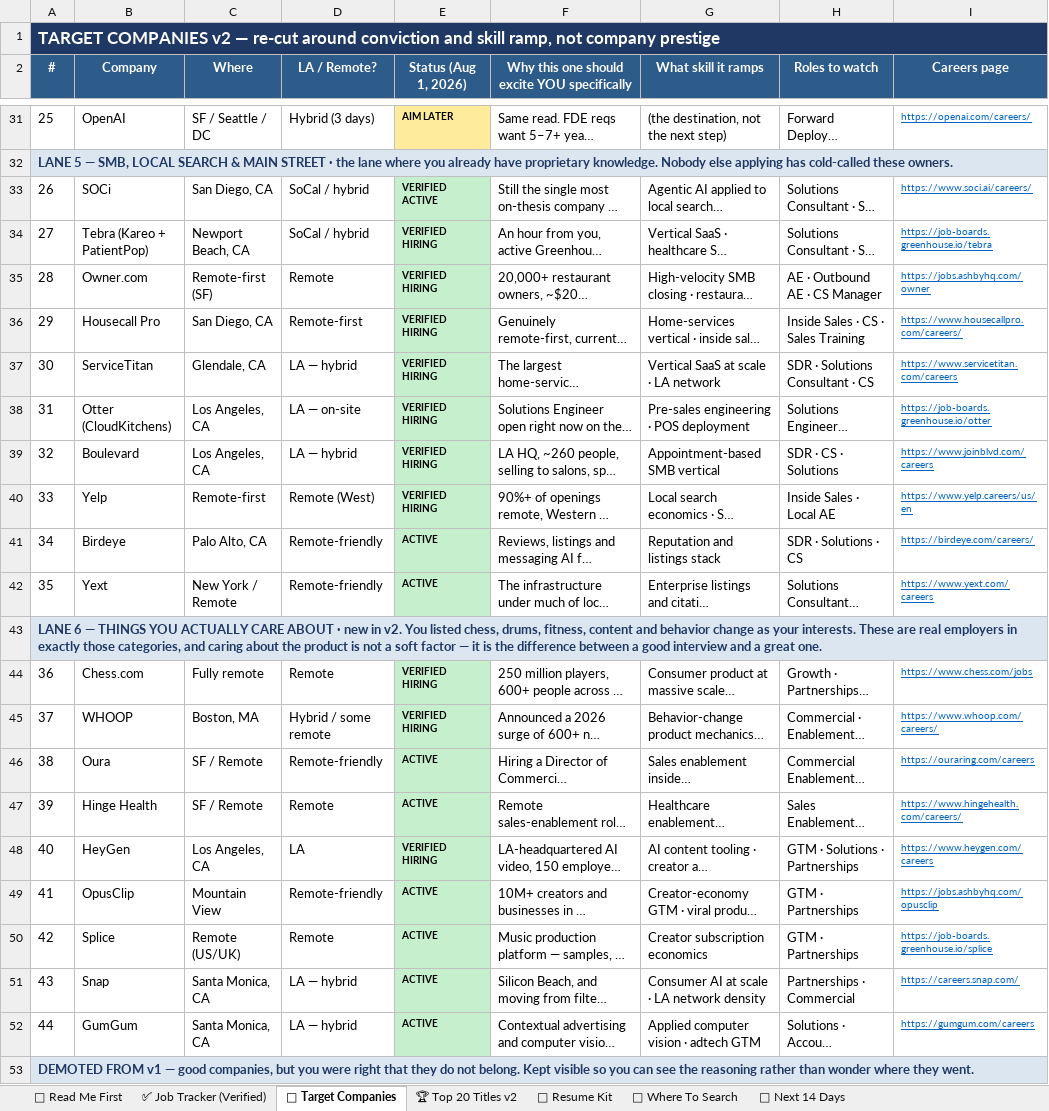
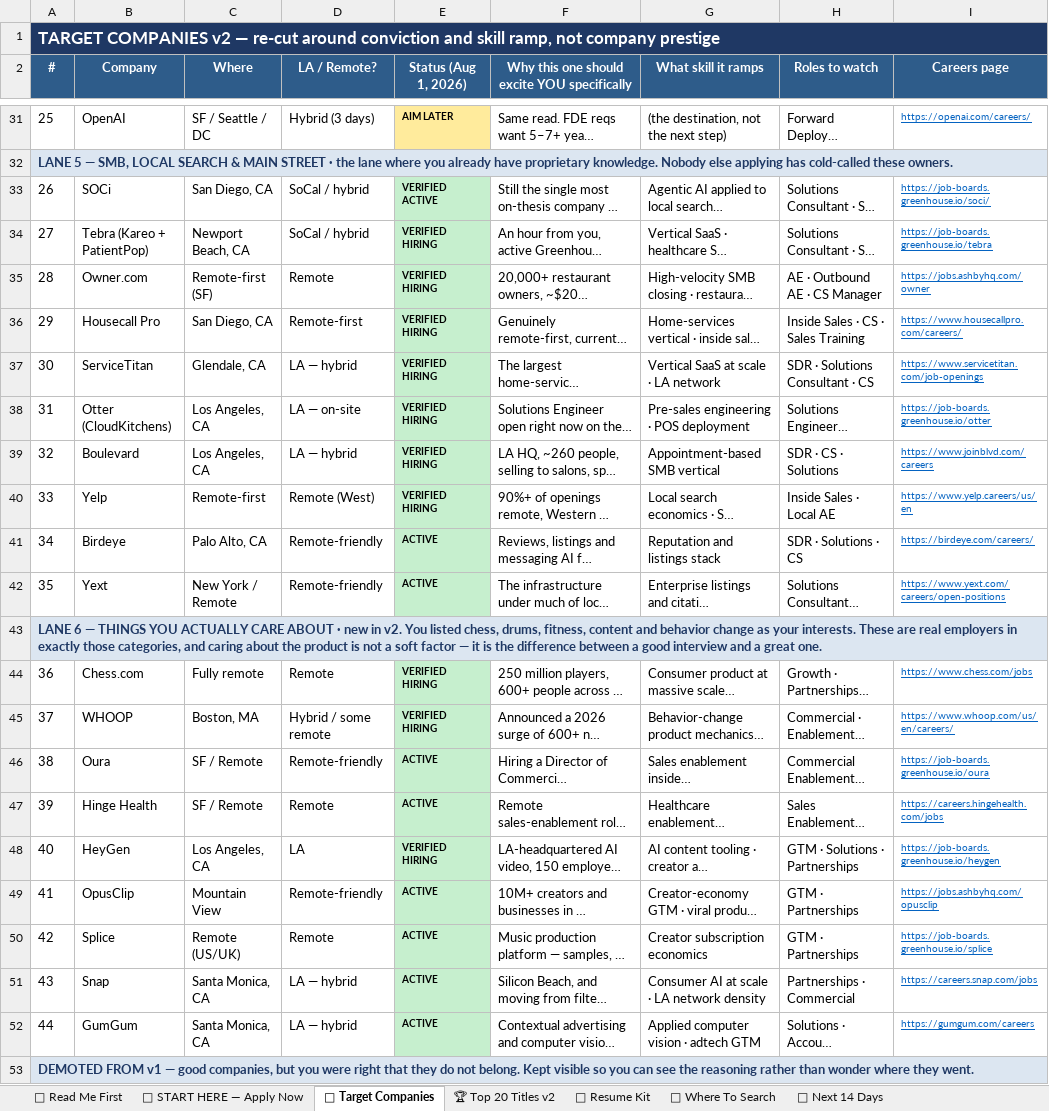
Before and after one commit to millytest2/jobscrape2, an Excel workbook: career/Miles_Tipton_MASTER_Tracker_Aug1_2026_VERIFIED.xlsx, sheet 🏢 Target Companies, drawn as a sheet; only a part is shown, gaps mark what is left out; long unchanged cells end in …; values as stored, in another font and other column widths than the file's, no borders; the diff covers the shown part only; the diff names each change by its address in the sheet, - before the commit and + after, or states it on an @@ line.

```diff
--- a/career/Miles_Tipton_MASTER_Tracker_Aug1_2026_VERIFIED.xlsx (sheet 🏢 Target Companies)
+++ b/career/Miles_Tipton_MASTER_Tracker_Aug1_2026_VERIFIED.xlsx (sheet 🏢 Target Companies)
-sheet tab: ✅ Job Tracker (Verified)
+sheet tab: 🎯 START HERE — Apply Now
-I33 (Careers page): https://www.soci.ai/careers/
+I33 (Careers page): https://job-boards.greenhouse.io/soci/
-I37 (Careers page): https://www.servicetitan.com/careers
+I37 (Careers page): https://www.servicetitan.com/job-openings
-I42 (Careers page): https://www.yext.com/careers
+I42 (Careers page): https://www.yext.com/careers/open-positions
-I45 (Careers page): https://www.whoop.com/careers/
+I45 (Careers page): https://www.whoop.com/us/en/careers/
-I46 (Careers page): https://ouraring.com/careers
+I46 (Careers page): https://job-boards.greenhouse.io/oura
-I47 (Careers page): https://www.hingehealth.com/careers/
+I47 (Careers page): https://careers.hingehealth.com/jobs
-I48 (Careers page): https://www.heygen.com/careers
+I48 (Careers page): https://job-boards.greenhouse.io/heygen
-I51 (Careers page): https://careers.snap.com/
+I51 (Careers page): https://careers.snap.com/jobs
```
Also changed, not shown: 8 edited cells elsewhere in this sheet, sheet 🎯 START HERE — Apply Now, other sheet tabs.
